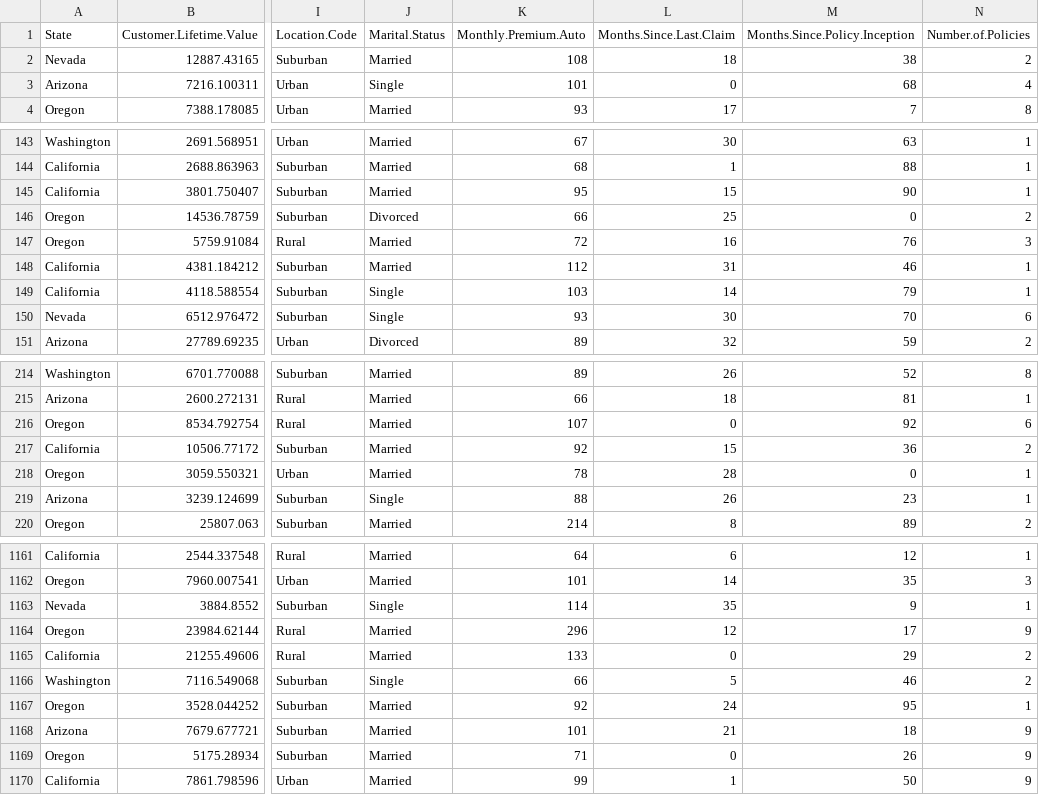
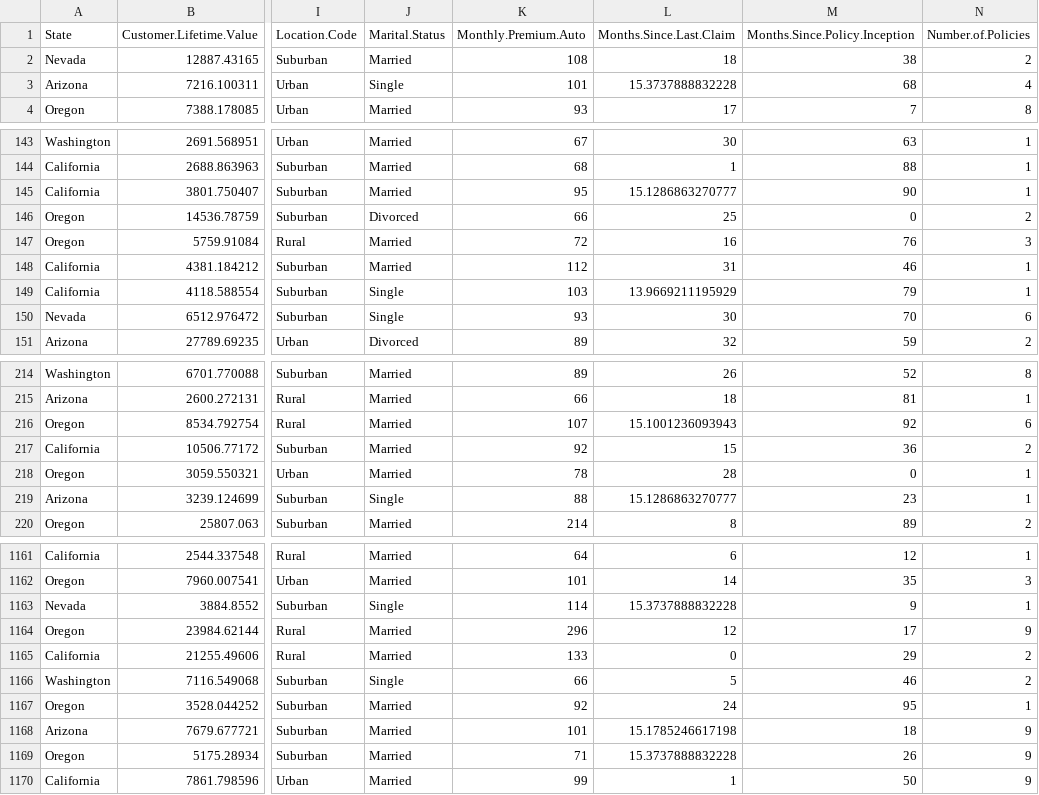
Before and after one commit to Javierpuerta22/ME_SCRIPTS, a CSV file: test.csv, drawn as a sheet; only a part is shown, gaps mark what is left out; the diff covers the shown part only; the diff names each change by its address in the sheet, - before the commit and + after, or states it on an @@ line.

```diff
--- a/test.csv
+++ b/test.csv
-L3 (Months.Since.Last.Claim): 0
+L3 (Months.Since.Last.Claim): 15.3737888832228
-L145 (Months.Since.Last.Claim): 15
+L145 (Months.Since.Last.Claim): 15.1286863270777
-L149 (Months.Since.Last.Claim): 14
+L149 (Months.Since.Last.Claim): 13.9669211195929
-L216 (Months.Since.Last.Claim): 0
+L216 (Months.Since.Last.Claim): 15.1001236093943
-L219 (Months.Since.Last.Claim): 26
+L219 (Months.Since.Last.Claim): 15.1286863270777
-L1163 (Months.Since.Last.Claim): 35
+L1163 (Months.Since.Last.Claim): 15.3737888832228
-L1168 (Months.Since.Last.Claim): 21
+L1168 (Months.Since.Last.Claim): 15.1785246617198
-L1169 (Months.Since.Last.Claim): 0
+L1169 (Months.Since.Last.Claim): 15.3737888832228
```
Also changed, not shown: 57 edited cells elsewhere in this file, 13 other files.
